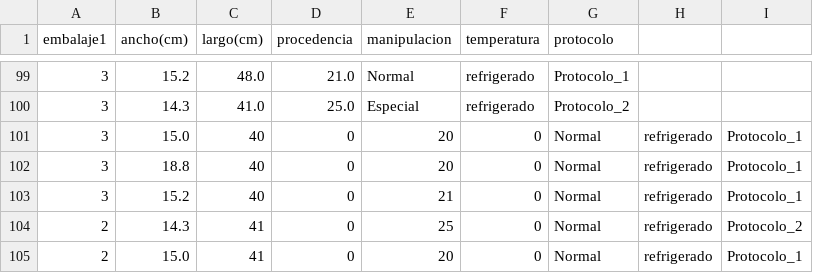
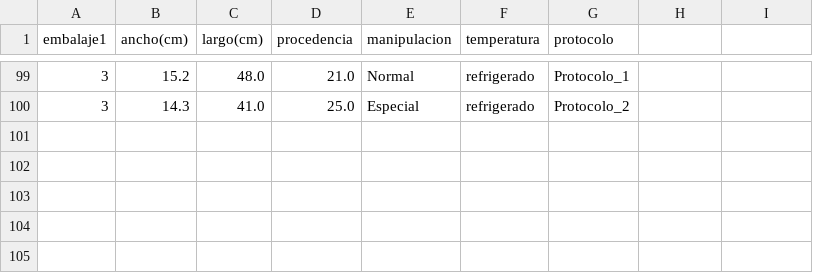
Before and after one commit to alberzenon/AprendisajeAutomatico, a CSV file: AprendizajeAutomatico/Actividades/FaseII/Datos_faseII.csv, drawn as a sheet; only a part is shown, gaps mark what is left out.

Commit message:
Update Datos_faseII.csv
CAMBIOS

```diff
--- a/AprendizajeAutomatico/Actividades/FaseII/Datos_faseII.csv
+++ b/AprendizajeAutomatico/Actividades/FaseII/Datos_faseII.csv
@@ -100,6 +100 @@
 3,14.3,41.0,25.0,Especial,refrigerado,Protocolo_2
-3,15.0,40,0,20,0,Normal,refrigerado,Protocolo_1
-3,18.8,40,0,20,0,Normal,refrigerado,Protocolo_1
-3,15.2,40,0,21,0,Normal,refrigerado,Protocolo_1
-2,14.3,41,0,25,0,Normal,refrigerado,Protocolo_2
-2,15.0,41,0,20,0,Normal,refrigerado,Protocolo_1
```
